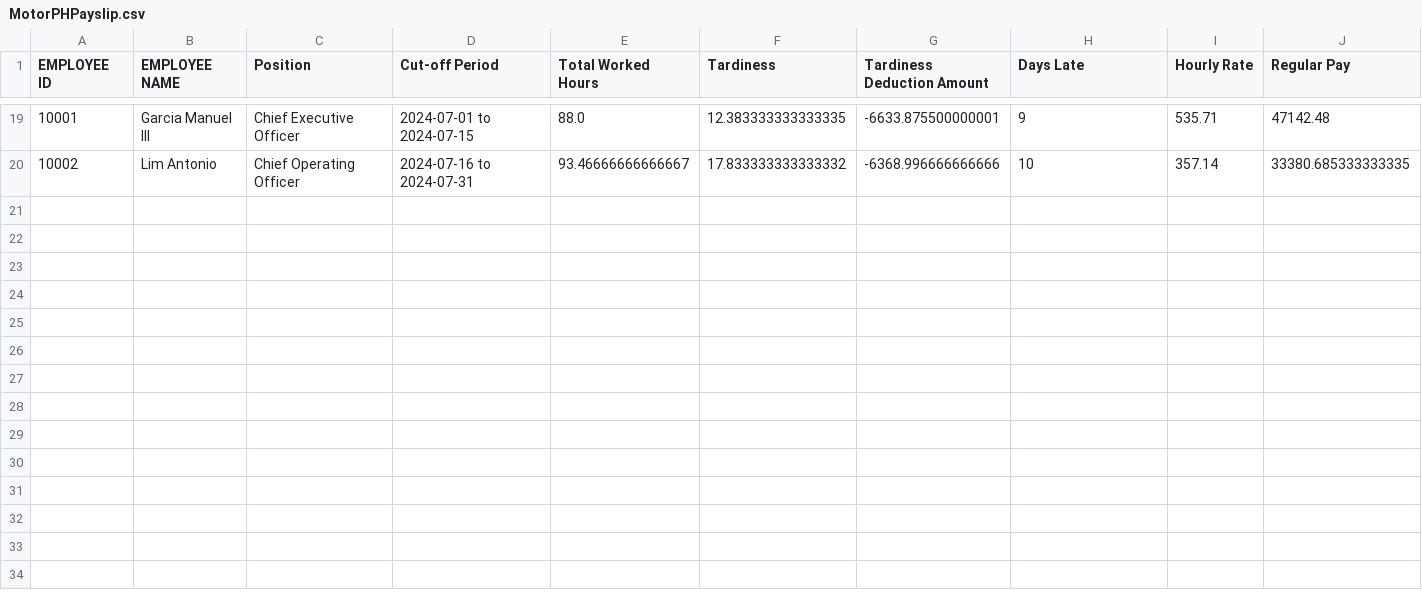
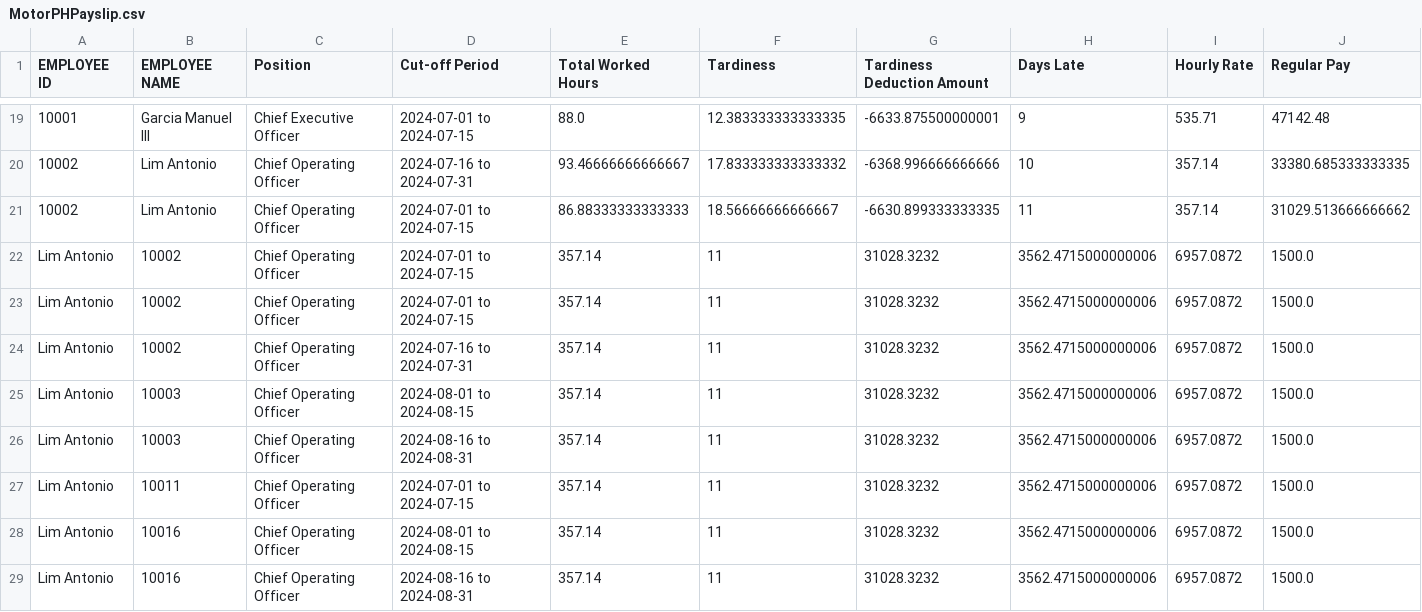
Before and after one commit to oeljep/MO-IT101-Group1, a CSV file: src/payroll/hub/MotorPHPayslip.csv, drawn as a sheet; only a part is shown, gaps mark what is left out; rows hold the shown columns only; the diff names each change by its address in the sheet, - before the commit and + after, or states it on an @@ line.

```diff
--- a/src/payroll/hub/MotorPHPayslip.csv
+++ b/src/payroll/hub/MotorPHPayslip.csv
+row 21: 10002 | Lim Antonio | Chief Operating Officer | 2024-07-01 to 2024-07-15 | 86.88333333333333 | 18.56666666666667 | -6630.899333333335 | 11 | 357.14 | 31029.513666666662
+row 22: Lim Antonio | 10002 | Chief Operating Officer | 2024-07-01 to 2024-07-15 | 357.14 | 11 | 31028.3232 | 3562.4715000000006 | 6957.0872 | 1500.0
+row 23: Lim Antonio | 10002 | Chief Operating Officer | 2024-07-01 to 2024-07-15 | 357.14 | 11 | 31028.3232 | 3562.4715000000006 | 6957.0872 | 1500.0
+row 24: Lim Antonio | 10002 | Chief Operating Officer | 2024-07-16 to 2024-07-31 | 357.14 | 11 | 31028.3232 | 3562.4715000000006 | 6957.0872 | 1500.0
+row 25: Lim Antonio | 10003 | Chief Operating Officer | 2024-08-01 to 2024-08-15 | 357.14 | 11 | 31028.3232 | 3562.4715000000006 | 6957.0872 | 1500.0
+row 26: Lim Antonio | 10003 | Chief Operating Officer | 2024-08-16 to 2024-08-31 | 357.14 | 11 | 31028.3232 | 3562.4715000000006 | 6957.0872 | 1500.0
+row 27: Lim Antonio | 10011 | Chief Operating Officer | 2024-07-01 to 2024-07-15 | 357.14 | 11 | 31028.3232 | 3562.4715000000006 | 6957.0872 | 1500.0
+row 28: Lim Antonio | 10016 | Chief Operating Officer | 2024-08-01 to 2024-08-15 | 357.14 | 11 | 31028.3232 | 3562.4715000000006 | 6957.0872 | 1500.0
+row 29: Lim Antonio | 10016 | Chief Operating Officer | 2024-08-16 to 2024-08-31 | 357.14 | 11 | 31028.3232 | 3562.4715000000006 | 6957.0872 | 1500.0
```
Also changed, not shown: 3 other files.
